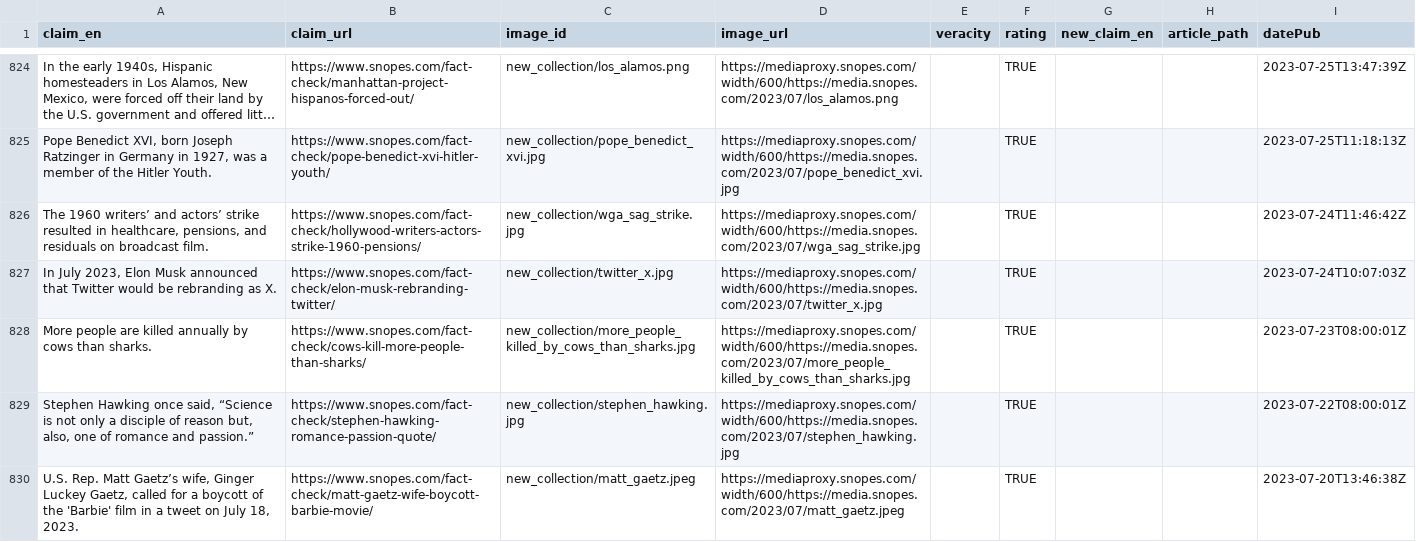
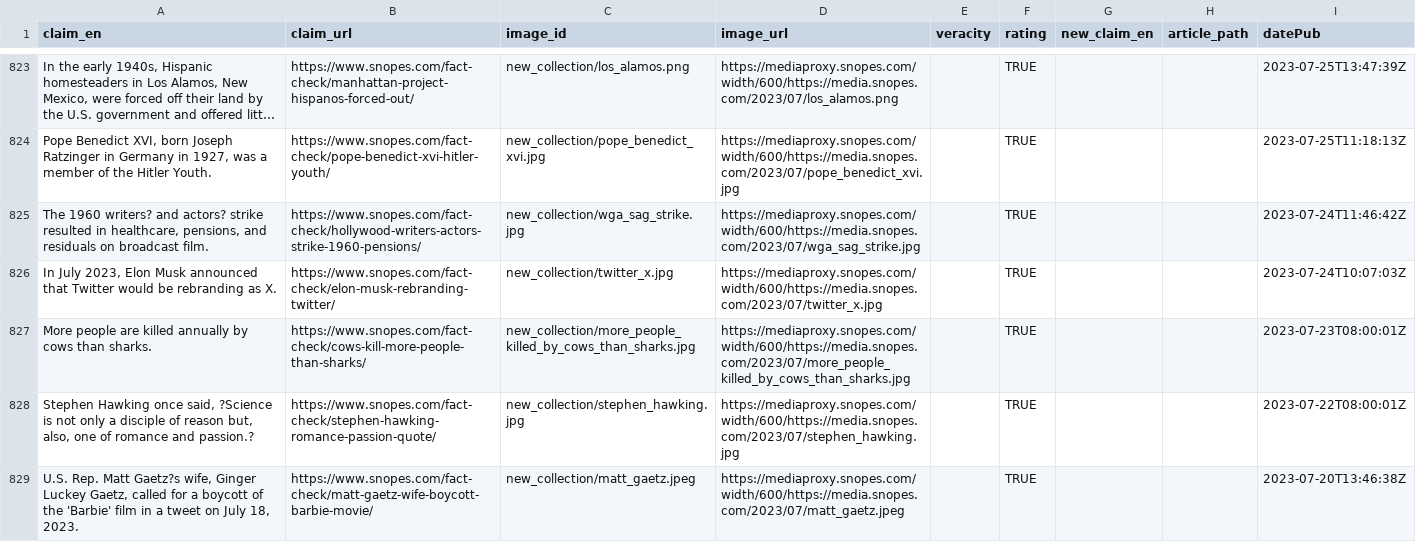
Before and after one commit to jiahuigeng/MMFC, a CSV file: dataset/post4v/post4v_data.csv, drawn as a sheet; only a part is shown, gaps mark what is left out; long unchanged cells end in …; addresses are those after the commit; the diff covers the shown part only; the diff names each change by its address in the sheet, - before the commit and + after, or states it on an @@ line.

```diff
--- a/dataset/post4v/post4v_data.csv
+++ b/dataset/post4v/post4v_data.csv
-A825 (claim_en): The 1960 writers’ and actors’ strike resulted…
+A825 (claim_en): The 1960 writers? and actors? strike resulted…
-A828 (claim_en): …once said, “Science is not only a disciple of reason but, also, one of romance and passion.”
+A828 (claim_en): …once said, ?Science is not only a disciple of reason but, also, one of romance and passion.?
-A829 (claim_en): …Rep. Matt Gaetz’s wife, Ginger…
+A829 (claim_en): …Rep. Matt Gaetz?s wife, Ginger…
```
Also changed, not shown: 1 removed row and 119 edited cells elsewhere in this file, 1 other file.
